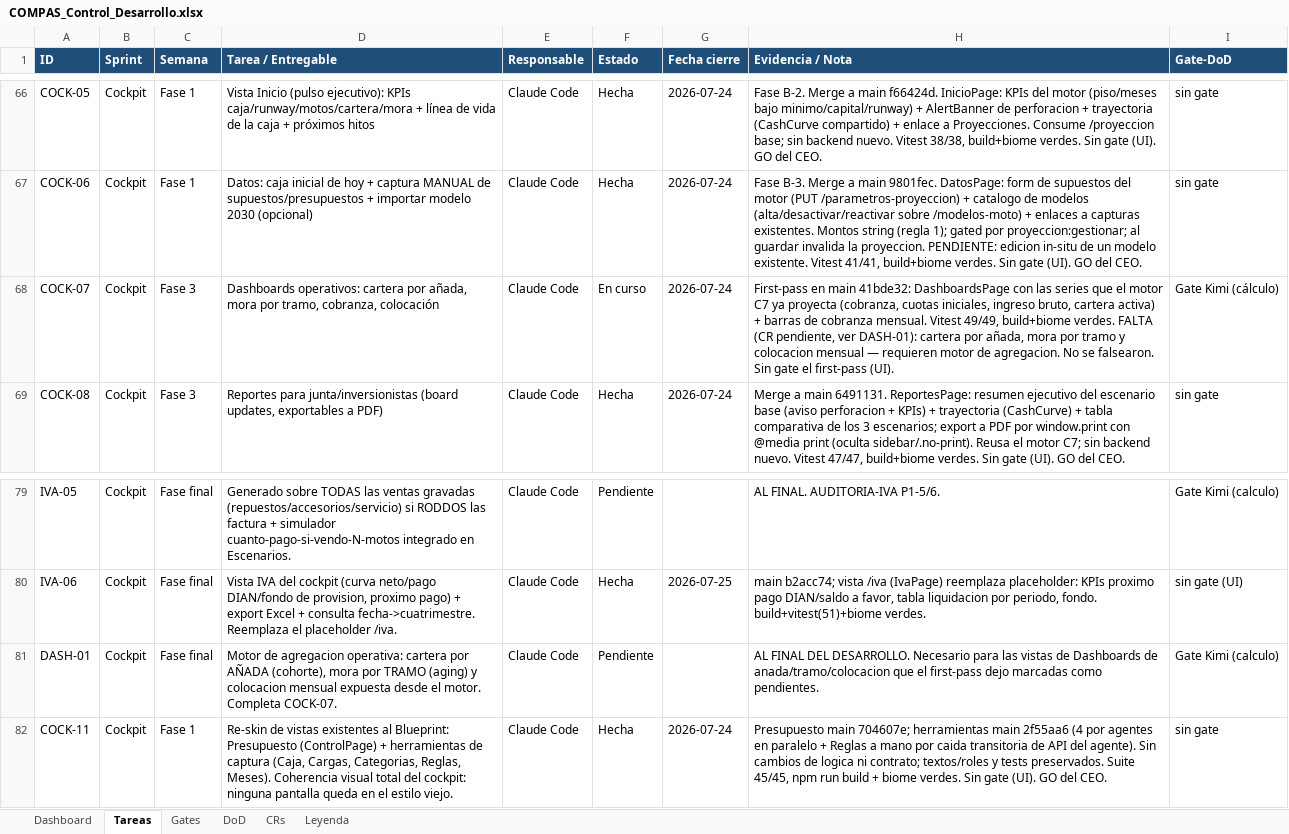
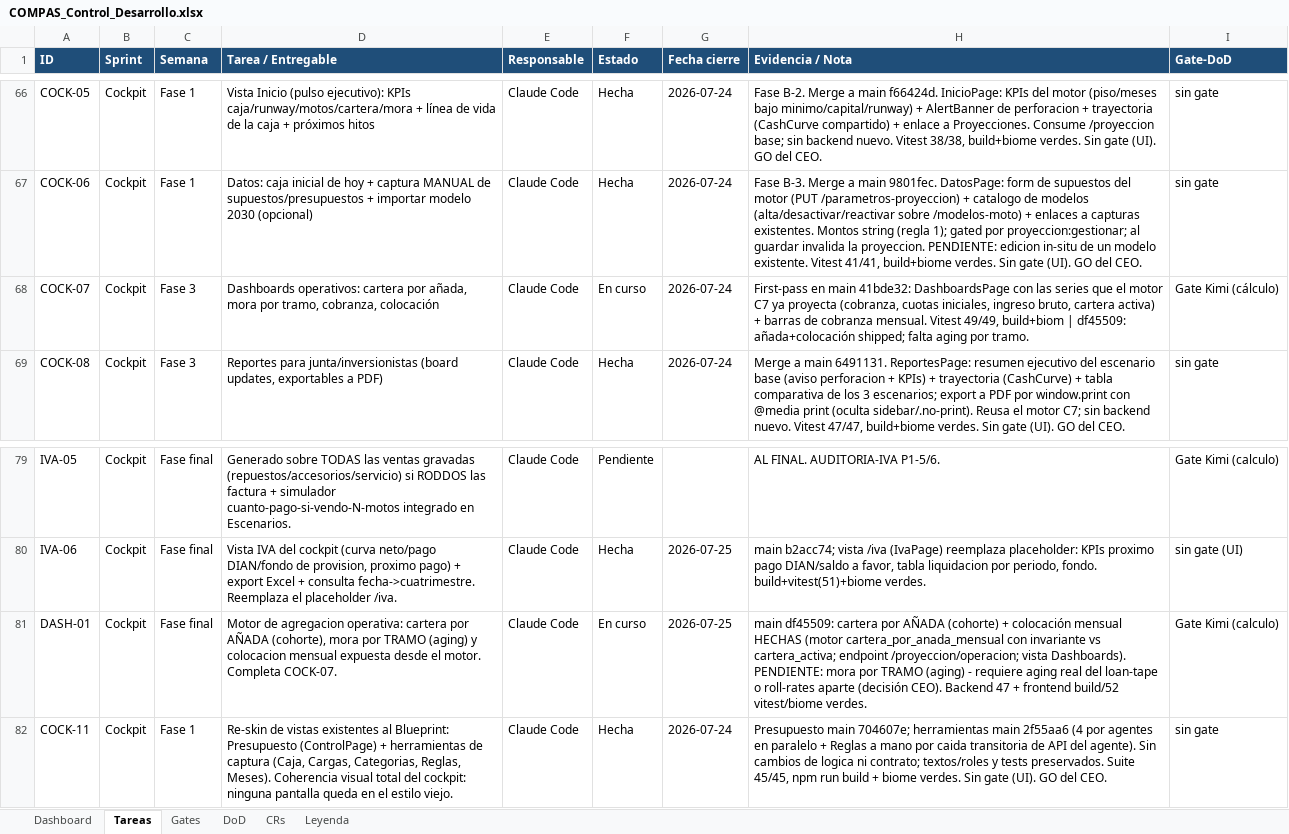
Before and after one commit to RoddosColombia/compas, an Excel workbook: docs/COMPAS_Control_Desarrollo.xlsx, sheet Tareas, drawn as a sheet; only a part is shown, gaps mark what is left out; values as stored, in another font and other column widths than the file's, no borders; the diff names each change by its address in the sheet, - before the commit and + after, or states it on an @@ line.

```diff
--- a/docs/COMPAS_Control_Desarrollo.xlsx (sheet Tareas)
+++ b/docs/COMPAS_Control_Desarrollo.xlsx (sheet Tareas)
-H68 (Evidencia / Nota): …Vitest 49/49, build+biome verdes. FALTA (CR pendiente, ver DASH-01): cartera por añada, mora por tramo y colocacion mensual — requieren motor de agregacion. No se falsearon. Sin gate el first-pass (UI).
+H68 (Evidencia / Nota): …Vitest 49/49, build+biom | df45509: añada+colocación shipped; falta aging por tramo.
-F81 (Estado): Pendiente
+F81 (Estado): En curso
-G81 (Fecha cierre): (empty)
+G81 (Fecha cierre): 2026-07-25
-H81 (Evidencia / Nota): AL FINAL DEL DESARROLLO. Necesario para las vistas de Dashboards de anada/tramo/colocacion que el first-pass dejo marcadas como pendientes.
+H81 (Evidencia / Nota): main df45509: cartera por AÑADA (cohorte) + colocación mensual HECHAS (motor cartera_por_anada_mensual con invariante vs cartera_activa; endpoint /proyeccion/operacion; vista Dashboards). PENDIENTE: mora por TRAMO (aging) - requiere aging real del loan-tape o roll-rates aparte (decisión CEO). Backend 47 + frontend build/52 vitest/biome verdes.
```
